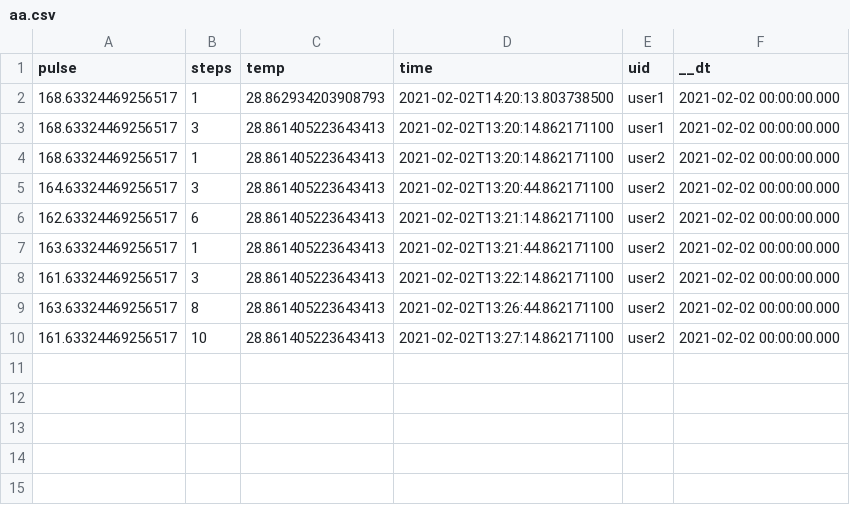
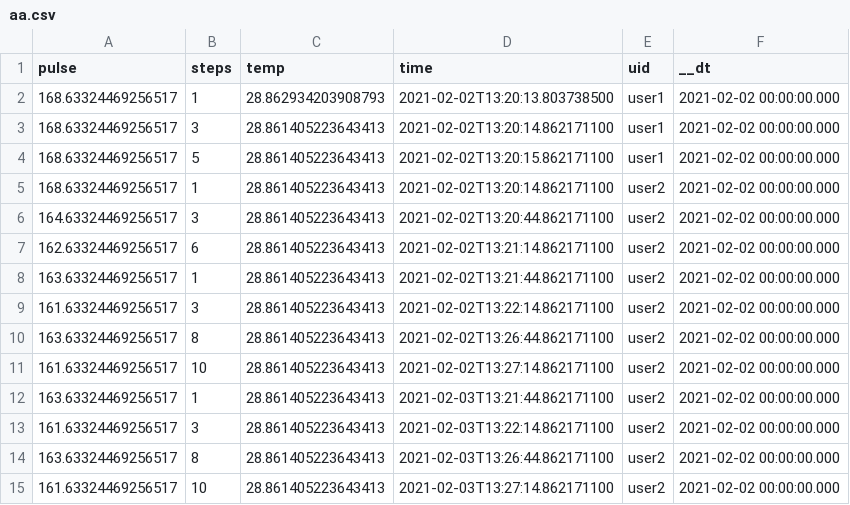
Before and after one commit to pawel00100/IOT-Smartband, a CSV file: statictics/aa.csv, drawn as a sheet.

```diff
--- a/statictics/aa.csv
+++ b/statictics/aa.csv
@@ -1,4 +1,5 @@
 "pulse","steps","temp","time","uid","__dt"
-"168.63324469256517","1","28.862934203908793","2021-02-02T14:20:13.803738500","user1","2021-02-02 00:00:00.000"
+"168.63324469256517","1","28.862934203908793","2021-02-02T13:20:13.803738500","user1","2021-02-02 00:00:00.000"
 "168.63324469256517","3","28.861405223643413","2021-02-02T13:20:14.862171100","user1","2021-02-02 00:00:00.000"
+"168.63324469256517","5","28.861405223643413","2021-02-02T13:20:15.862171100","user1","2021-02-02 00:00:00.000"
 "168.63324469256517","1","28.861405223643413","2021-02-02T13:20:14.862171100","user2","2021-02-02 00:00:00.000"
@@ -10 +11,5 @@
 "161.63324469256517","10","28.861405223643413","2021-02-02T13:27:14.862171100","user2","2021-02-02 00:00:00.000"
+"163.63324469256517","1","28.861405223643413","2021-02-03T13:21:44.862171100","user2","2021-02-02 00:00:00.000"
+"161.63324469256517","3","28.861405223643413","2021-02-03T13:22:14.862171100","user2","2021-02-02 00:00:00.000"
+"163.63324469256517","8","28.861405223643413","2021-02-03T13:26:44.862171100","user2","2021-02-02 00:00:00.000"
+"161.63324469256517","10","28.861405223643413","2021-02-03T13:27:14.862171100","user2","2021-02-02 00:00:00.000"
```
Also changed, not shown: 4 other files.
